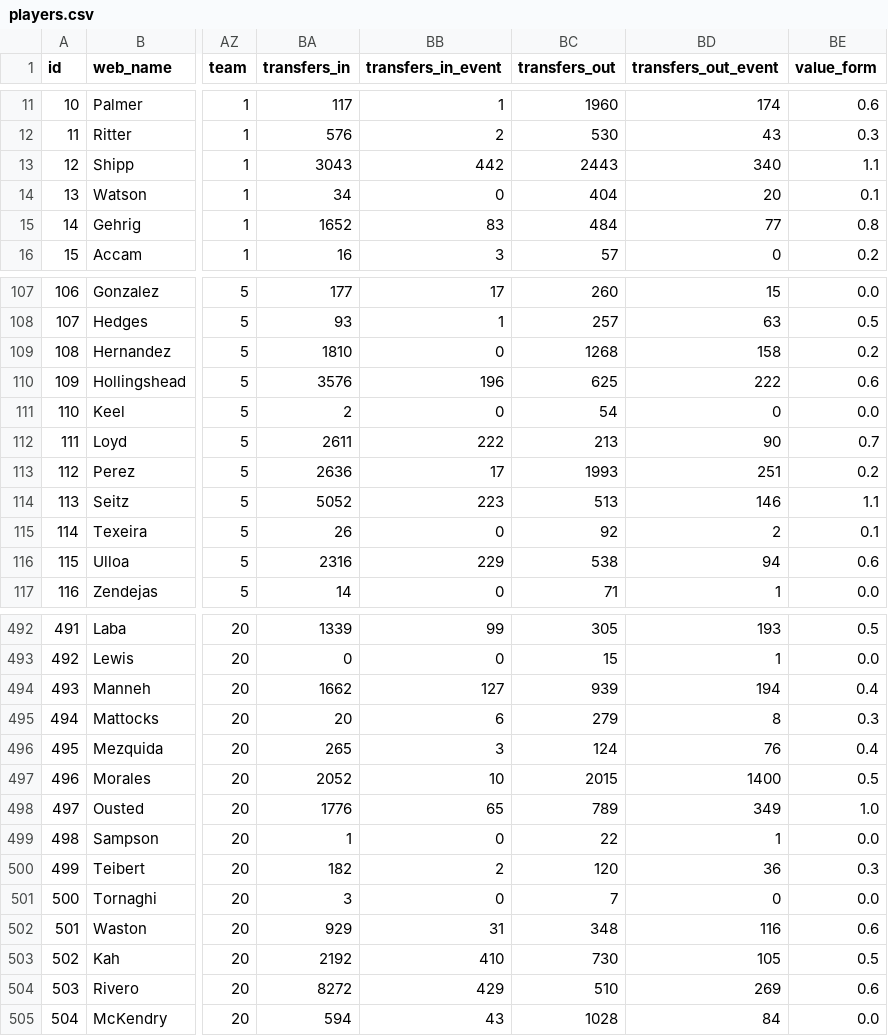
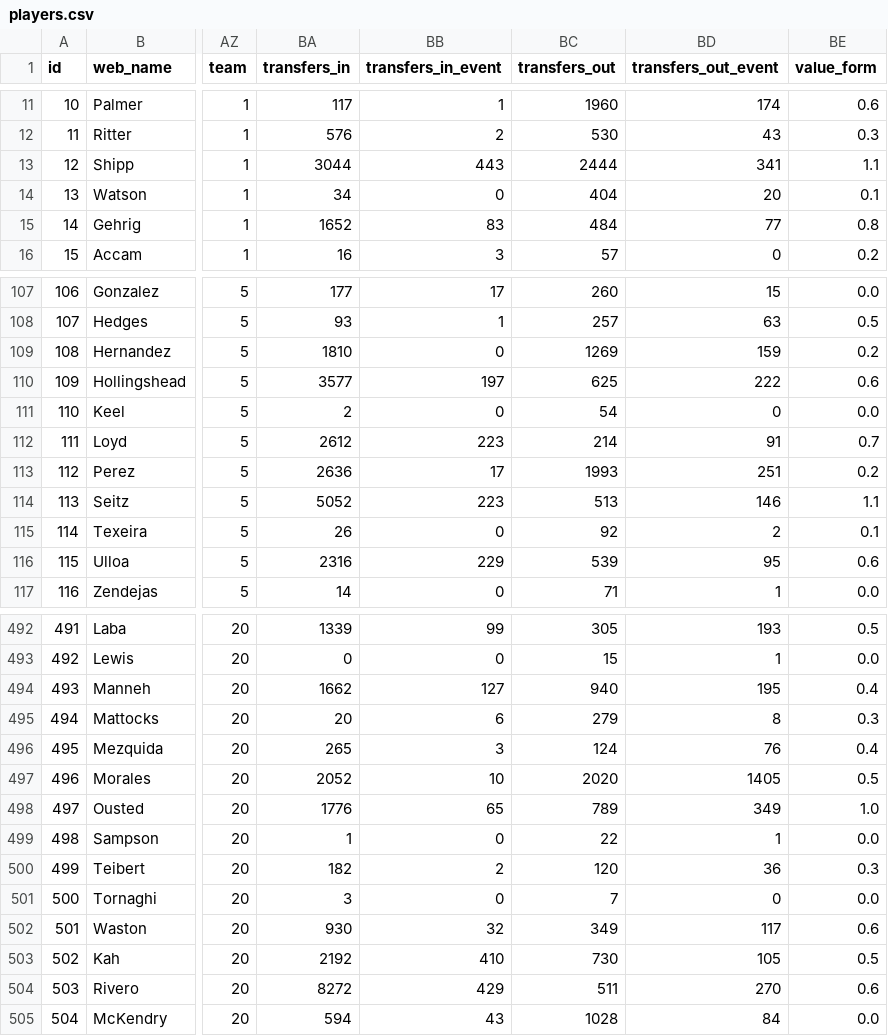
Before and after one commit to coffenbacher/mls-data, a CSV file: automated/players/players.csv, drawn as a sheet; only a part is shown, gaps mark what is left out; the diff covers the shown part only; the diff names each change by its address in the sheet, - before the commit and + after, or states it on an @@ line.

Commit message:
Auto updating players data - file players

```diff
--- a/automated/players/players.csv
+++ b/automated/players/players.csv
-BA13 (transfers_in): 3043
+BA13 (transfers_in): 3044
-BB13 (transfers_in_event): 442
+BB13 (transfers_in_event): 443
-BC13 (transfers_out): 2443
+BC13 (transfers_out): 2444
-BD13 (transfers_out_event): 340
+BD13 (transfers_out_event): 341
-BC109 (transfers_out): 1268
+BC109 (transfers_out): 1269
-BD109 (transfers_out_event): 158
+BD109 (transfers_out_event): 159
-BA110 (transfers_in): 3576
+BA110 (transfers_in): 3577
-BB110 (transfers_in_event): 196
+BB110 (transfers_in_event): 197
-BA112 (transfers_in): 2611
+BA112 (transfers_in): 2612
-BB112 (transfers_in_event): 222
+BB112 (transfers_in_event): 223
-BC112 (transfers_out): 213
+BC112 (transfers_out): 214
-BD112 (transfers_out_event): 90
+BD112 (transfers_out_event): 91
-BC116 (transfers_out): 538
+BC116 (transfers_out): 539
-BD116 (transfers_out_event): 94
+BD116 (transfers_out_event): 95
-BC494 (transfers_out): 939
+BC494 (transfers_out): 940
-BD494 (transfers_out_event): 194
+BD494 (transfers_out_event): 195
-BC497 (transfers_out): 2015
+BC497 (transfers_out): 2020
-BD497 (transfers_out_event): 1400
+BD497 (transfers_out_event): 1405
-BA502 (transfers_in): 929
+BA502 (transfers_in): 930
-BB502 (transfers_in_event): 31
+BB502 (transfers_in_event): 32
-BC502 (transfers_out): 348
+BC502 (transfers_out): 349
-BD502 (transfers_out_event): 116
+BD502 (transfers_out_event): 117
-BC504 (transfers_out): 510
+BC504 (transfers_out): 511
-BD504 (transfers_out_event): 269
+BD504 (transfers_out_event): 270
```
Also changed, not shown: 82 edited cells elsewhere in this file, 2 other files.
